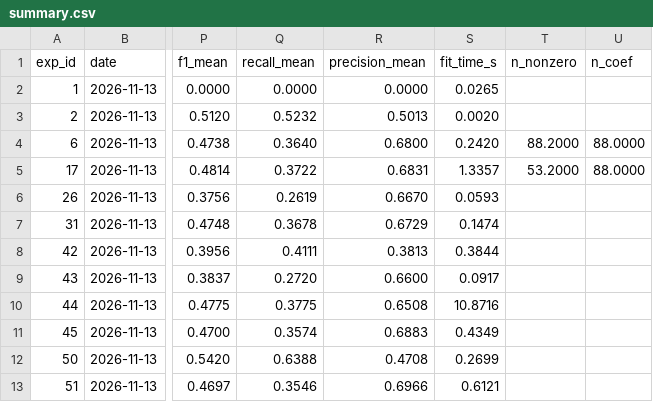
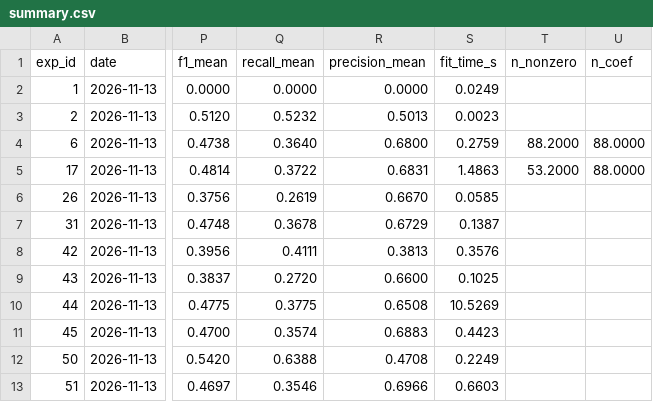
Before and after one commit to stepashka328/credit-default-ml, a CSV file: reports/pr3/summary.csv, drawn as a sheet; only a part is shown, gaps mark what is left out; the diff names each change by its address in the sheet, - before the commit and + after, or states it on an @@ line.

```diff
--- a/reports/pr3/summary.csv
+++ b/reports/pr3/summary.csv
-S2 (fit_time_s): 0.0265
+S2 (fit_time_s): 0.0249
-S3 (fit_time_s): 0.0020
+S3 (fit_time_s): 0.0023
-S4 (fit_time_s): 0.2420
+S4 (fit_time_s): 0.2759
-S5 (fit_time_s): 1.3357
+S5 (fit_time_s): 1.4863
-S6 (fit_time_s): 0.0593
+S6 (fit_time_s): 0.0585
-S7 (fit_time_s): 0.1474
+S7 (fit_time_s): 0.1387
-S8 (fit_time_s): 0.3844
+S8 (fit_time_s): 0.3576
-S9 (fit_time_s): 0.0917
+S9 (fit_time_s): 0.1025
-S10 (fit_time_s): 10.8716
+S10 (fit_time_s): 10.5269
-S11 (fit_time_s): 0.4349
+S11 (fit_time_s): 0.4423
-S12 (fit_time_s): 0.2699
+S12 (fit_time_s): 0.2249
-S13 (fit_time_s): 0.6121
+S13 (fit_time_s): 0.6603
```
Also changed, not shown: reports/experiments.csv, reports/pr3/logreg_coefs.csv, 9 other files.
